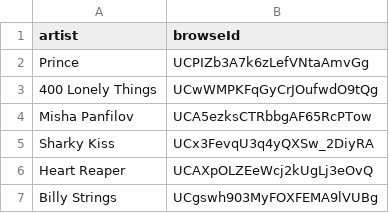
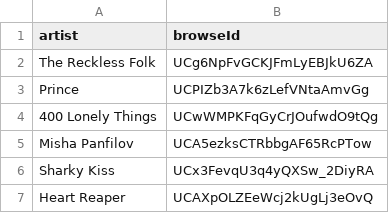
Before and after one commit to jwenerd/ytm-dl, a CSV file: output/library_subscriptions.csv, drawn as a sheet; only a part is shown; the shorter side is filled out with more unchanged rows; the diff names each change by its address in the sheet, - before the commit and + after, or states it on an @@ line.

```diff
--- a/output/library_subscriptions.csv
+++ b/output/library_subscriptions.csv
+row 2: The Reckless Folk | UCg6NpFvGCKJFmLyEBJkU6ZA
```
Also changed, not shown: output/library_albums.csv, output/library_artists.csv, 5 other files.
